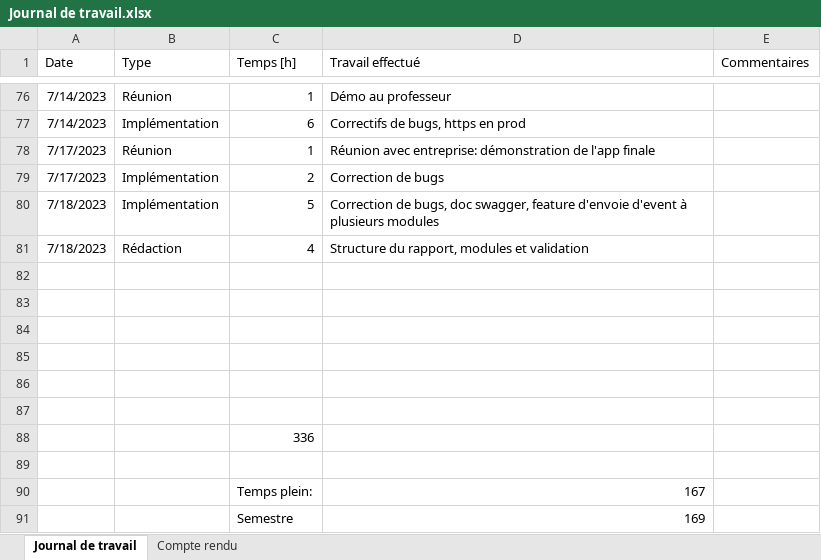
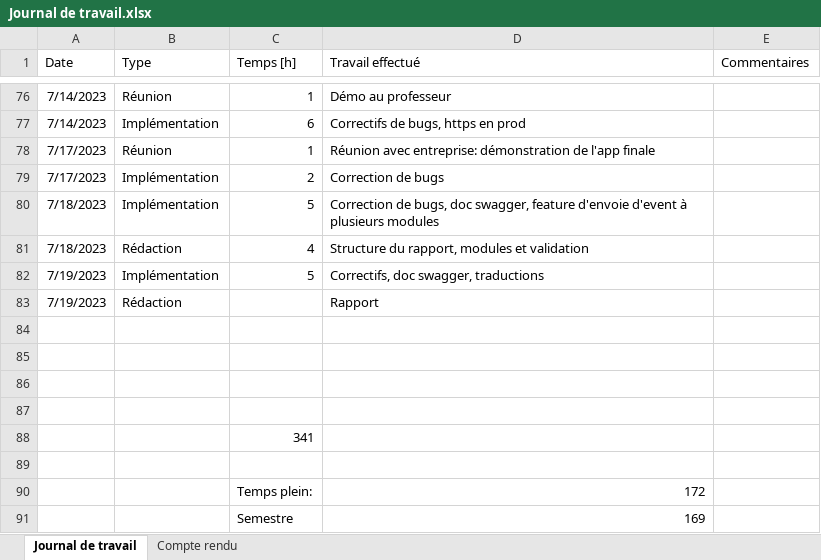
Before and after one commit to nicrausaz/tb-modularapp, an Excel workbook: docs/Journal de travail.xlsx, sheet Journal de travail, drawn as a sheet; only a part is shown, gaps mark what is left out; values as stored, in another font and other column widths than the file's, no borders; table styles not drawn; removed rows and columns are numbered as before the commit, all else as after; the diff names each change by its address in the sheet, - before the commit and + after, or states it on an @@ line.

```diff
--- a/docs/Journal de travail.xlsx (sheet Journal de travail)
+++ b/docs/Journal de travail.xlsx (sheet Journal de travail)
+row 82: 7/19/2023 | Implémentation | 5 | Correctifs, doc swagger, traductions
+row 83: 7/19/2023 | Rédaction |  | Rapport
+row 88:  |  | 341
-row 90: (empty)
+row 90:  |  | Temps plein: | 172
-row 88:  |  | 336
-row 89: (empty)
-row 90:  |  | Temps plein: | 167
```
Also changed, not shown: 4 other files.
